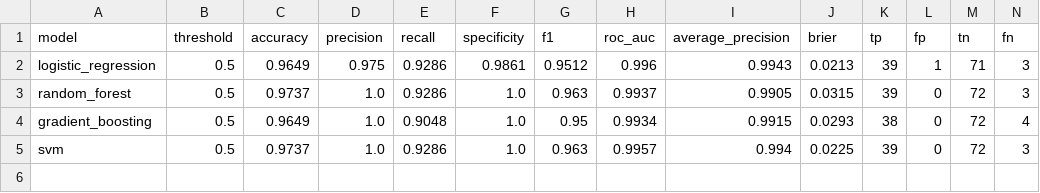
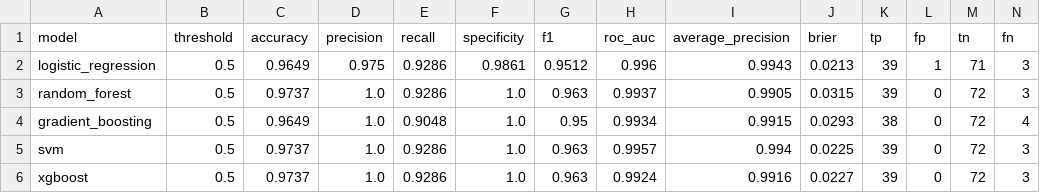
Before and after one commit to TBark5/oncolens, a CSV file: results/test_all_models_at_0.5.csv, drawn as a sheet; the diff names each change by its address in the sheet, - before the commit and + after, or states it on an @@ line.

```diff
--- a/results/test_all_models_at_0.5.csv
+++ b/results/test_all_models_at_0.5.csv
+row 6: xgboost | 0.5 | 0.9737 | 1.0 | 0.9286 | 1.0 | 0.963 | 0.9924 | 0.9916 | 0.0227 | 39 | 0 | 72 | 3
```
Also changed, not shown: results/cv_default_models.csv, results/cv_nested_tuned_models.csv, 22 other files.
